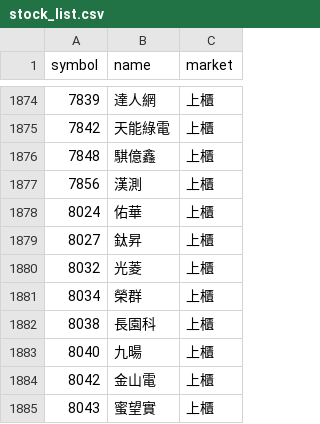
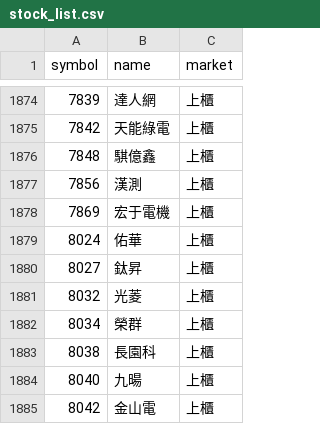
Before and after one commit to ScoppenLin/CandyTWStock, a CSV file: data/stock_list.csv, drawn as a sheet; only a part is shown, gaps mark what is left out; the shorter side is filled out with more unchanged rows.

```diff
--- a/data/stock_list.csv
+++ b/data/stock_list.csv
@@ -1877,2 +1877,3 @@
 7856,漢測,上櫃
+7869,宏于電機,上櫃
 8024,佑華,上櫃
```
Also changed, not shown: logs/error_log.csv, 6 other files.
